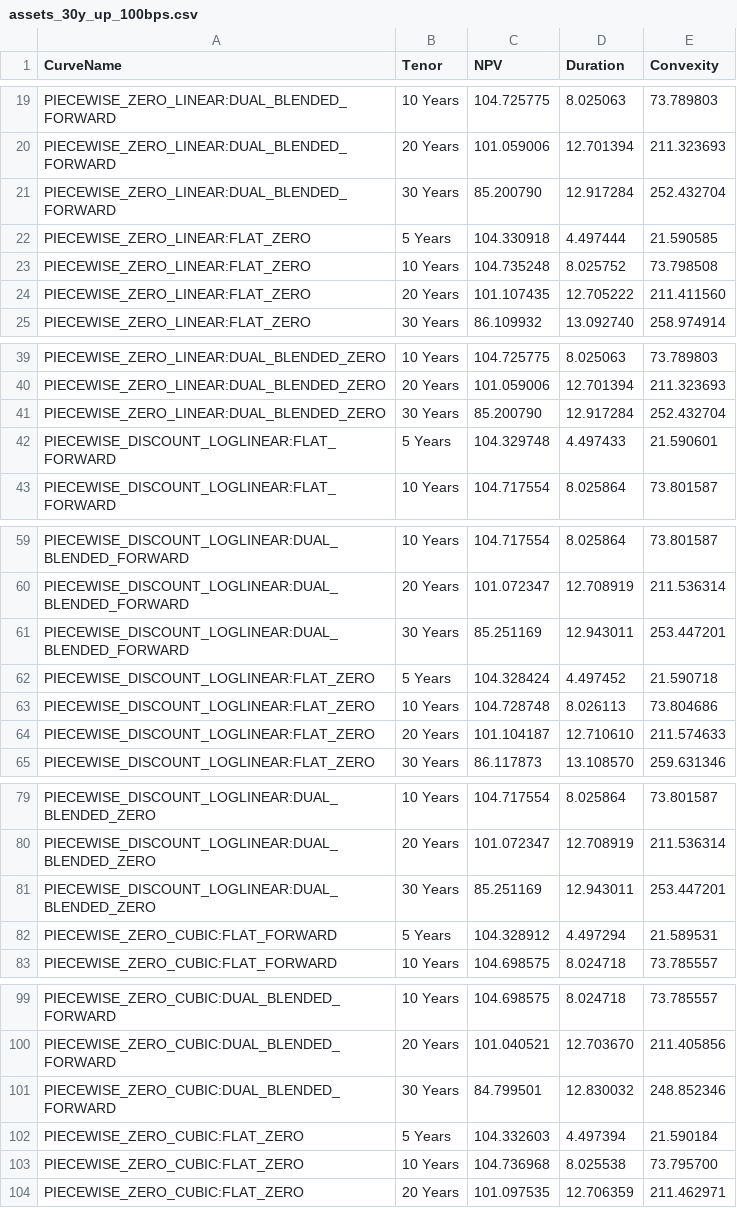
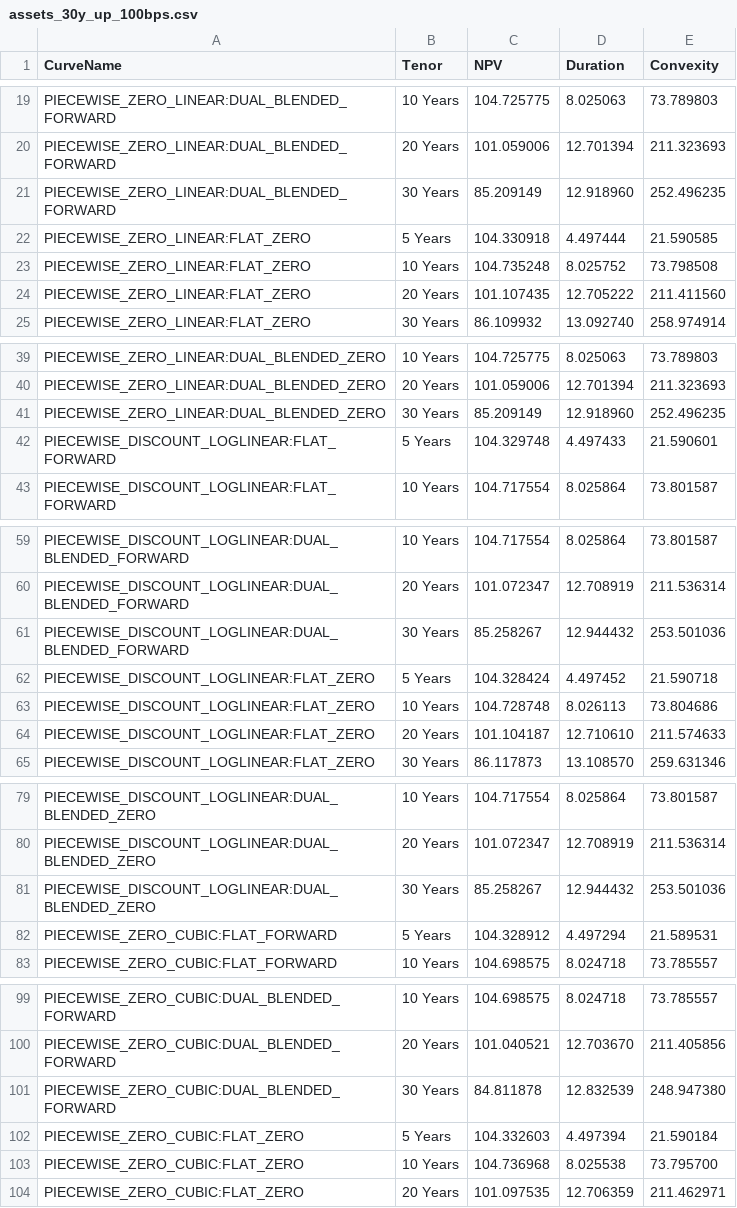
Before and after one commit to HJKRAUSE/ACHS, a CSV file: ACHS/assets_30y_up_100bps.csv, drawn as a sheet; only a part is shown, gaps mark what is left out; the diff covers the shown part only.

```diff
--- a/ACHS/assets_30y_up_100bps.csv
+++ b/ACHS/assets_30y_up_100bps.csv
@@ -20,3 +20,3 @@ PIECEWISE_ZERO_LINEAR:DUAL_BLENDED_FORWARD,10 Years,104.725775,8.025063,73.78980
 PIECEWISE_ZERO_LINEAR:DUAL_BLENDED_FORWARD,20 Years,101.059006,12.701394,211.323693
-PIECEWISE_ZERO_LINEAR:DUAL_BLENDED_FORWARD,30 Years,85.200790,12.917284,252.432704
+PIECEWISE_ZERO_LINEAR:DUAL_BLENDED_FORWARD,30 Years,85.209149,12.918960,252.496235
 PIECEWISE_ZERO_LINEAR:FLAT_ZERO,5 Years,104.330918,4.497444,21.590585
@@ -40,3 +40,3 @@ PIECEWISE_ZERO_LINEAR:DUAL_BLENDED_ZERO,10 Years,104.725775,8.025063,73.789803
 PIECEWISE_ZERO_LINEAR:DUAL_BLENDED_ZERO,20 Years,101.059006,12.701394,211.323693
-PIECEWISE_ZERO_LINEAR:DUAL_BLENDED_ZERO,30 Years,85.200790,12.917284,252.432704
+PIECEWISE_ZERO_LINEAR:DUAL_BLENDED_ZERO,30 Years,85.209149,12.918960,252.496235
 PIECEWISE_DISCOUNT_LOGLINEAR:FLAT_FORWARD,5 Years,104.329748,4.497433,21.590601
@@ -60,3 +60,3 @@ PIECEWISE_DISCOUNT_LOGLINEAR:DUAL_BLENDED_FORWARD,10 Years,104.717554,8.025864,7
 PIECEWISE_DISCOUNT_LOGLINEAR:DUAL_BLENDED_FORWARD,20 Years,101.072347,12.708919,211.536314
-PIECEWISE_DISCOUNT_LOGLINEAR:DUAL_BLENDED_FORWARD,30 Years,85.251169,12.943011,253.447201
+PIECEWISE_DISCOUNT_LOGLINEAR:DUAL_BLENDED_FORWARD,30 Years,85.258267,12.944432,253.501036
 PIECEWISE_DISCOUNT_LOGLINEAR:FLAT_ZERO,5 Years,104.328424,4.497452,21.590718
@@ -80,3 +80,3 @@ PIECEWISE_DISCOUNT_LOGLINEAR:DUAL_BLENDED_ZERO,10 Years,104.717554,8.025864,73.8
 PIECEWISE_DISCOUNT_LOGLINEAR:DUAL_BLENDED_ZERO,20 Years,101.072347,12.708919,211.536314
-PIECEWISE_DISCOUNT_LOGLINEAR:DUAL_BLENDED_ZERO,30 Years,85.251169,12.943011,253.447201
+PIECEWISE_DISCOUNT_LOGLINEAR:DUAL_BLENDED_ZERO,30 Years,85.258267,12.944432,253.501036
 PIECEWISE_ZERO_CUBIC:FLAT_FORWARD,5 Years,104.328912,4.497294,21.589531
@@ -100,3 +100,3 @@ PIECEWISE_ZERO_CUBIC:DUAL_BLENDED_FORWARD,10 Years,104.698575,8.024718,73.785557
 PIECEWISE_ZERO_CUBIC:DUAL_BLENDED_FORWARD,20 Years,101.040521,12.703670,211.405856
-PIECEWISE_ZERO_CUBIC:DUAL_BLENDED_FORWARD,30 Years,84.799501,12.830032,248.852346
+PIECEWISE_ZERO_CUBIC:DUAL_BLENDED_FORWARD,30 Years,84.811878,12.832539,248.947380
 PIECEWISE_ZERO_CUBIC:FLAT_ZERO,5 Years,104.332603,4.497394,21.590184
```
Also changed, not shown: 21 edited cells elsewhere in this file, ACHS/assets_30y_down_100bps.csv, ACHS/assets_base_curves.csv, 11 other files.
